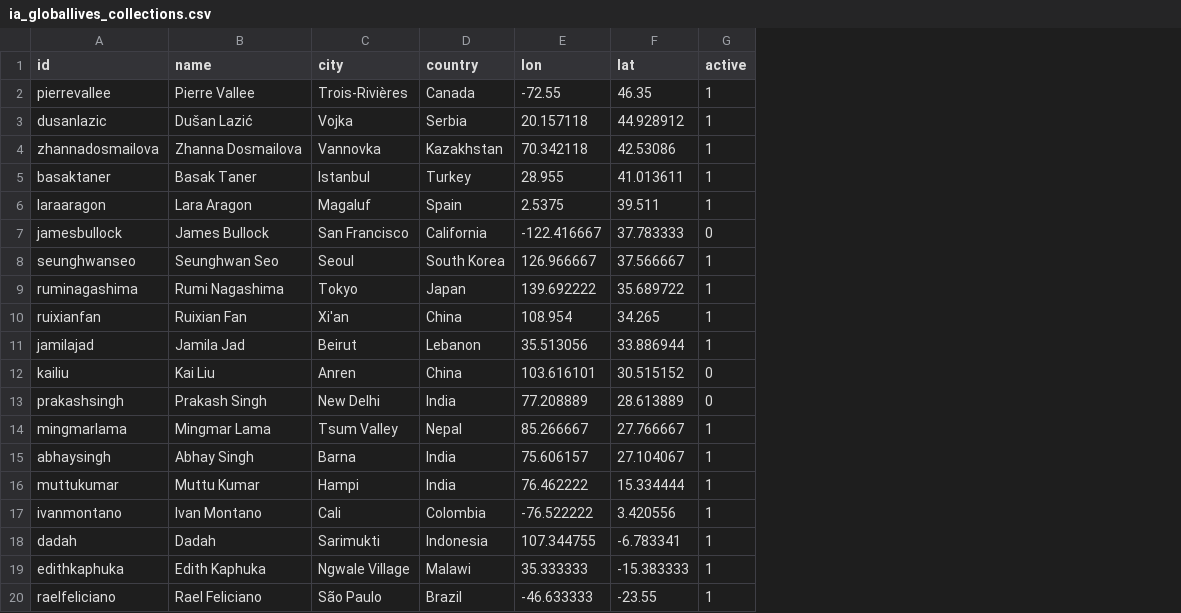
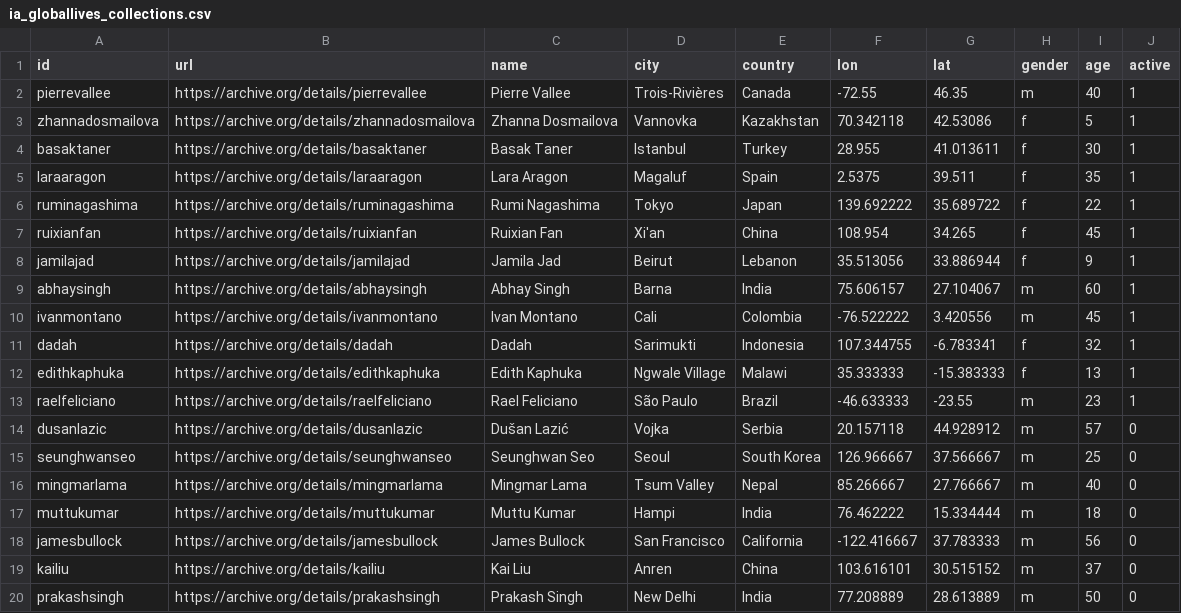
Before and after one commit to beefoo/media-tools, a CSV file: projects/global_lives/data/ia_globallives_collections.csv, drawn as a sheet; removed rows and columns are numbered as before the commit, all else as after; the diff names each change by its address in the sheet, - before the commit and + after, or states it on an @@ line.

Commit message:
add viz, update global lives subset

```diff
--- a/projects/global_lives/data/ia_globallives_collections.csv
+++ b/projects/global_lives/data/ia_globallives_collections.csv
+column B (url), rows 2-13: https://archive.org/details/pierrevallee | https://archive.org/details/zhannadosmailova | https://archive.org/details/basaktaner | https://archive.org/details/laraaragon | https://archive.org/details/ruminagashima | https://archive.org/details/ruixianfan | https://archive.org/details/jamilajad | https://archive.org/details/abhaysingh | https://archive.org/details/ivanmontano | https://archive.org/details/dadah | https://archive.org/details/edithkaphuka | https://archive.org/details/raelfeliciano
+column H (gender), rows 2-13: m | f | f | f | f | f | f | m | m | f | f | m
+column I (age), rows 2-13: 40 | 5 | 30 | 35 | 22 | 45 | 9 | 60 | 45 | 32 | 13 | 23
-row 3: dusanlazic | Dušan Lazić | Vojka | Serbia | 20.157118 | 44.928912 | 1
-row 8: seunghwanseo | Seunghwan Seo | Seoul | South Korea | 126.966667 | 37.566667 | 1
-row 14: mingmarlama | Mingmar Lama | Tsum Valley | Nepal | 85.266667 | 27.766667 | 1
-row 16: muttukumar | Muttu Kumar | Hampi | India | 76.462222 | 15.334444 | 1
+row 14: dusanlazic | https://archive.org/details/dusanlazic | Dušan Lazić | Vojka | Serbia | 20.157118 | 44.928912 | m | 57 | 0
+row 15: seunghwanseo | https://archive.org/details/seunghwanseo | Seunghwan Seo | Seoul | South Korea | 126.966667 | 37.566667 | m | 25 | 0
+row 16: mingmarlama | https://archive.org/details/mingmarlama | Mingmar Lama | Tsum Valley | Nepal | 85.266667 | 27.766667 | m | 40 | 0
+row 17: muttukumar | https://archive.org/details/muttukumar | Muttu Kumar | Hampi | India | 76.462222 | 15.334444 | m | 18 | 0
@@ row 7 moved to row 18: jamesbullock @@
@@ row 12 moved to row 19: kailiu @@
@@ row 13 moved to row 20: prakashsingh @@
```
Also changed, not shown: 3 other files.
